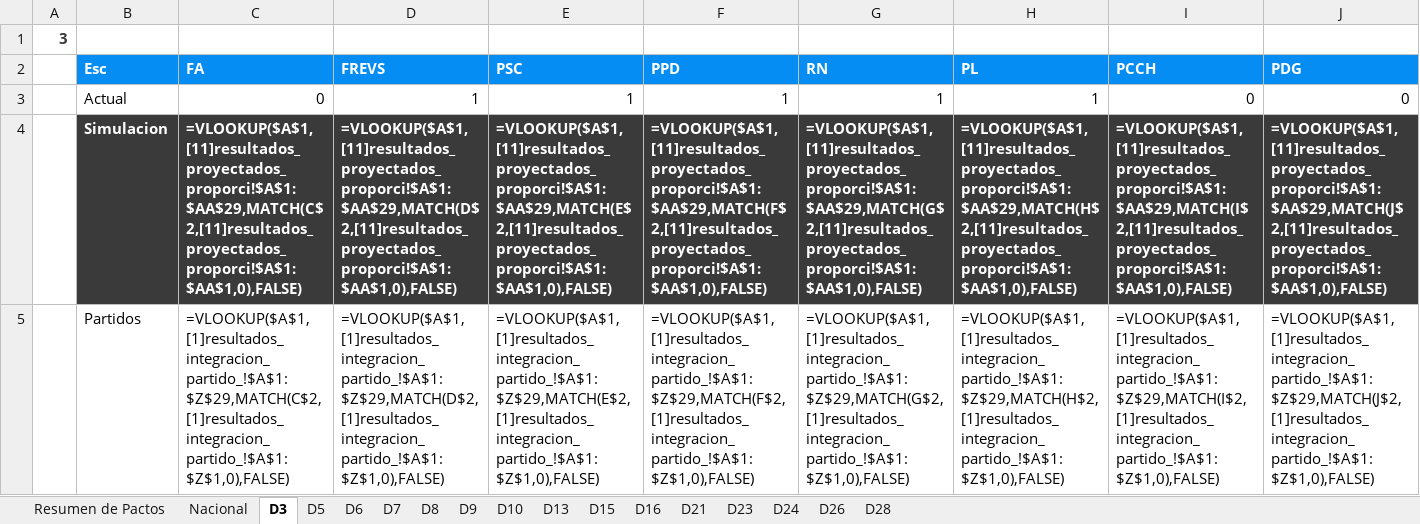
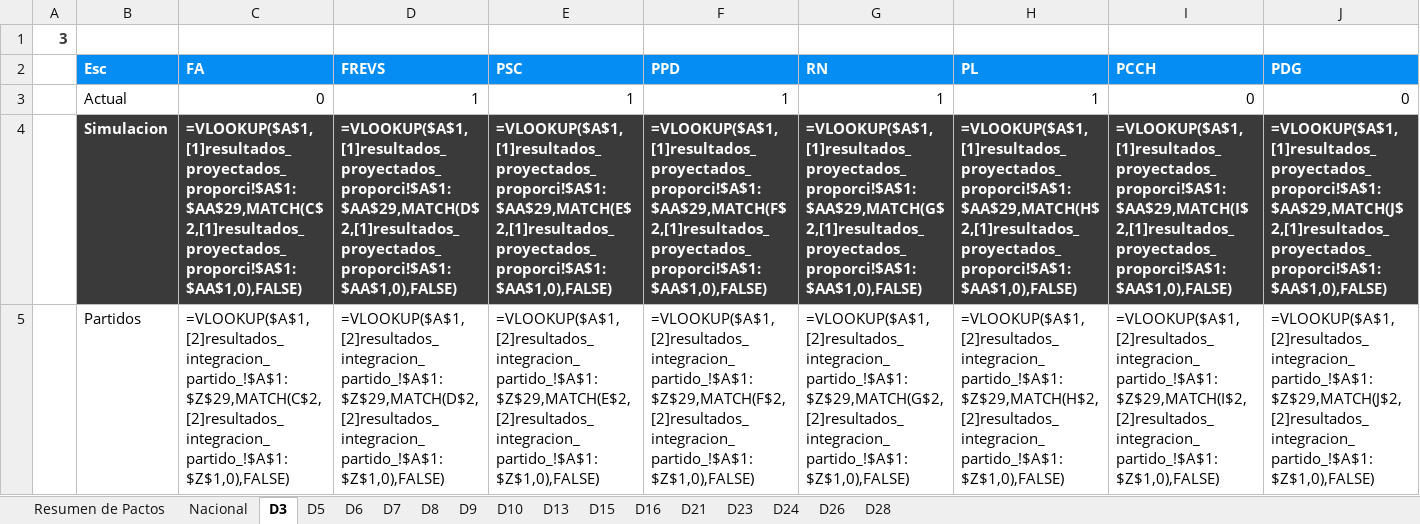
Before and after one commit to Pinzun/Proyeccion-electoral-congreso, an Excel workbook: Resultados_correcciones/Entregable/Reporte_Dip_SinInc_vf_2.xlsx, sheet D3, drawn as a sheet; only a part is shown; values as stored, in another font and other column widths than the file's, no borders; formulas are shown in place of their values; charts and pictures not drawn; the diff covers the shown part only; the diff names each change by its address in the sheet, - before the commit and + after, or states it on an @@ line.

Commit message:
Comienza operación en excel

```diff
--- a/Resultados_correcciones/Entregable/Reporte_Dip_SinInc_vf_2.xlsx (sheet D3)
+++ b/Resultados_correcciones/Entregable/Reporte_Dip_SinInc_vf_2.xlsx (sheet D3)
-C4 (FA): =VLOOKUP($A$1,[11]resultados_proyectados_proporci!$A$1:$AA$29,MATCH(C$2,[11]resultados_proyectados_proporci!$A$1:$AA$1,0),FALSE)
+C4 (FA): =VLOOKUP($A$1,[1]resultados_proyectados_proporci!$A$1:$AA$29,MATCH(C$2,[1]resultados_proyectados_proporci!$A$1:$AA$1,0),FALSE)
-D4 (FREVS): =VLOOKUP($A$1,[11]resultados_proyectados_proporci!$A$1:$AA$29,MATCH(D$2,[11]resultados_proyectados_proporci!$A$1:$AA$1,0),FALSE)
+D4 (FREVS): =VLOOKUP($A$1,[1]resultados_proyectados_proporci!$A$1:$AA$29,MATCH(D$2,[1]resultados_proyectados_proporci!$A$1:$AA$1,0),FALSE)
-E4 (PSC): =VLOOKUP($A$1,[11]resultados_proyectados_proporci!$A$1:$AA$29,MATCH(E$2,[11]resultados_proyectados_proporci!$A$1:$AA$1,0),FALSE)
+E4 (PSC): =VLOOKUP($A$1,[1]resultados_proyectados_proporci!$A$1:$AA$29,MATCH(E$2,[1]resultados_proyectados_proporci!$A$1:$AA$1,0),FALSE)
-F4 (PPD): =VLOOKUP($A$1,[11]resultados_proyectados_proporci!$A$1:$AA$29,MATCH(F$2,[11]resultados_proyectados_proporci!$A$1:$AA$1,0),FALSE)
+F4 (PPD): =VLOOKUP($A$1,[1]resultados_proyectados_proporci!$A$1:$AA$29,MATCH(F$2,[1]resultados_proyectados_proporci!$A$1:$AA$1,0),FALSE)
-G4 (RN): =VLOOKUP($A$1,[11]resultados_proyectados_proporci!$A$1:$AA$29,MATCH(G$2,[11]resultados_proyectados_proporci!$A$1:$AA$1,0),FALSE)
+G4 (RN): =VLOOKUP($A$1,[1]resultados_proyectados_proporci!$A$1:$AA$29,MATCH(G$2,[1]resultados_proyectados_proporci!$A$1:$AA$1,0),FALSE)
-H4 (PL): =VLOOKUP($A$1,[11]resultados_proyectados_proporci!$A$1:$AA$29,MATCH(H$2,[11]resultados_proyectados_proporci!$A$1:$AA$1,0),FALSE)
+H4 (PL): =VLOOKUP($A$1,[1]resultados_proyectados_proporci!$A$1:$AA$29,MATCH(H$2,[1]resultados_proyectados_proporci!$A$1:$AA$1,0),FALSE)
-I4 (PCCH): =VLOOKUP($A$1,[11]resultados_proyectados_proporci!$A$1:$AA$29,MATCH(I$2,[11]resultados_proyectados_proporci!$A$1:$AA$1,0),FALSE)
+I4 (PCCH): =VLOOKUP($A$1,[1]resultados_proyectados_proporci!$A$1:$AA$29,MATCH(I$2,[1]resultados_proyectados_proporci!$A$1:$AA$1,0),FALSE)
-J4 (PDG): =VLOOKUP($A$1,[11]resultados_proyectados_proporci!$A$1:$AA$29,MATCH(J$2,[11]resultados_proyectados_proporci!$A$1:$AA$1,0),FALSE)
+J4 (PDG): =VLOOKUP($A$1,[1]resultados_proyectados_proporci!$A$1:$AA$29,MATCH(J$2,[1]resultados_proyectados_proporci!$A$1:$AA$1,0),FALSE)
-C5 (FA): =VLOOKUP($A$1,[1]resultados_integracion_partido_!$A$1:$Z$29,MATCH(C$2,[1]resultados_integracion_partido_!$A$1:$Z$1,0),FALSE)
+C5 (FA): =VLOOKUP($A$1,[2]resultados_integracion_partido_!$A$1:$Z$29,MATCH(C$2,[2]resultados_integracion_partido_!$A$1:$Z$1,0),FALSE)
-D5 (FREVS): =VLOOKUP($A$1,[1]resultados_integracion_partido_!$A$1:$Z$29,MATCH(D$2,[1]resultados_integracion_partido_!$A$1:$Z$1,0),FALSE)
+D5 (FREVS): =VLOOKUP($A$1,[2]resultados_integracion_partido_!$A$1:$Z$29,MATCH(D$2,[2]resultados_integracion_partido_!$A$1:$Z$1,0),FALSE)
-E5 (PSC): =VLOOKUP($A$1,[1]resultados_integracion_partido_!$A$1:$Z$29,MATCH(E$2,[1]resultados_integracion_partido_!$A$1:$Z$1,0),FALSE)
+E5 (PSC): =VLOOKUP($A$1,[2]resultados_integracion_partido_!$A$1:$Z$29,MATCH(E$2,[2]resultados_integracion_partido_!$A$1:$Z$1,0),FALSE)
-F5 (PPD): =VLOOKUP($A$1,[1]resultados_integracion_partido_!$A$1:$Z$29,MATCH(F$2,[1]resultados_integracion_partido_!$A$1:$Z$1,0),FALSE)
+F5 (PPD): =VLOOKUP($A$1,[2]resultados_integracion_partido_!$A$1:$Z$29,MATCH(F$2,[2]resultados_integracion_partido_!$A$1:$Z$1,0),FALSE)
-G5 (RN): =VLOOKUP($A$1,[1]resultados_integracion_partido_!$A$1:$Z$29,MATCH(G$2,[1]resultados_integracion_partido_!$A$1:$Z$1,0),FALSE)
+G5 (RN): =VLOOKUP($A$1,[2]resultados_integracion_partido_!$A$1:$Z$29,MATCH(G$2,[2]resultados_integracion_partido_!$A$1:$Z$1,0),FALSE)
-H5 (PL): =VLOOKUP($A$1,[1]resultados_integracion_partido_!$A$1:$Z$29,MATCH(H$2,[1]resultados_integracion_partido_!$A$1:$Z$1,0),FALSE)
+H5 (PL): =VLOOKUP($A$1,[2]resultados_integracion_partido_!$A$1:$Z$29,MATCH(H$2,[2]resultados_integracion_partido_!$A$1:$Z$1,0),FALSE)
-I5 (PCCH): =VLOOKUP($A$1,[1]resultados_integracion_partido_!$A$1:$Z$29,MATCH(I$2,[1]resultados_integracion_partido_!$A$1:$Z$1,0),FALSE)
+I5 (PCCH): =VLOOKUP($A$1,[2]resultados_integracion_partido_!$A$1:$Z$29,MATCH(I$2,[2]resultados_integracion_partido_!$A$1:$Z$1,0),FALSE)
-J5 (PDG): =VLOOKUP($A$1,[1]resultados_integracion_partido_!$A$1:$Z$29,MATCH(J$2,[1]resultados_integracion_partido_!$A$1:$Z$1,0),FALSE)
+J5 (PDG): =VLOOKUP($A$1,[2]resultados_integracion_partido_!$A$1:$Z$29,MATCH(J$2,[2]resultados_integracion_partido_!$A$1:$Z$1,0),FALSE)
```
Also changed, not shown: 116 edited cells elsewhere in this sheet, sheet Nacional, sheet D6, sheet D5, sheet D23, sheet D9, sheet D21, 9 more sheets, 2 other files.
